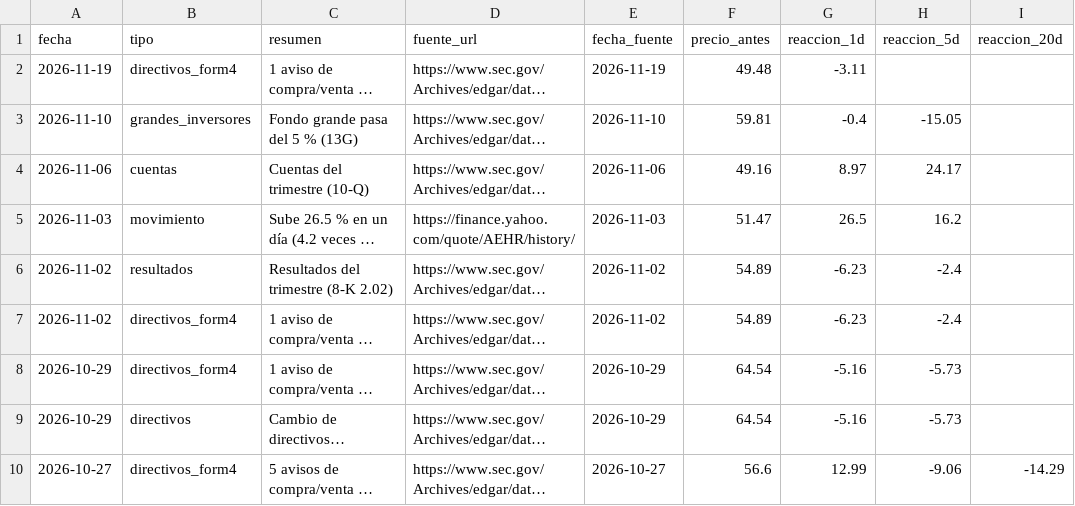
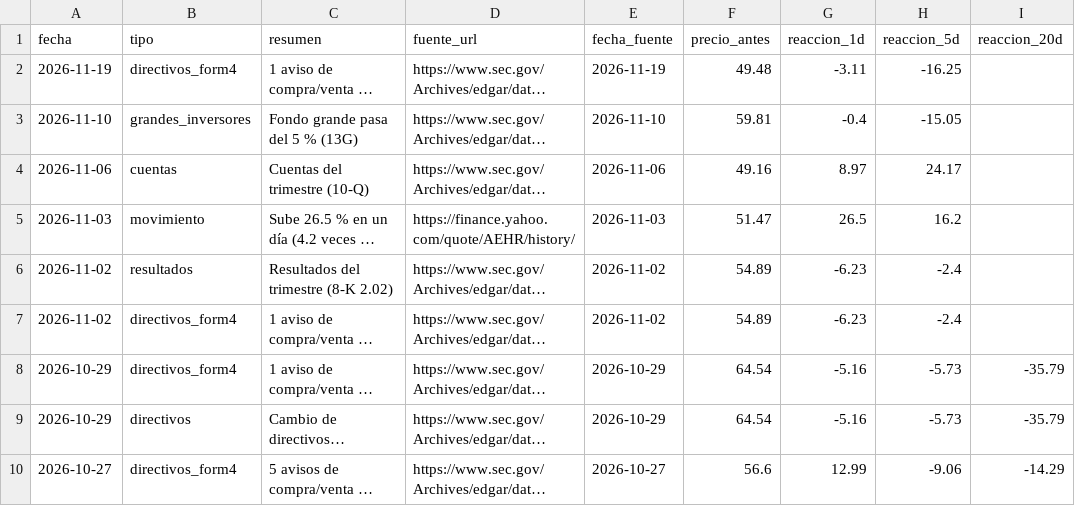
Before and after one commit to Rubenmanga/trading-lab, a CSV file: investigacion/expedientes/AEHR/eventos.csv, drawn as a sheet; only a part is shown; long unchanged cells end in …; the diff names each change by its address in the sheet, - before the commit and + after, or states it on an @@ line.

```diff
--- a/investigacion/expedientes/AEHR/eventos.csv
+++ b/investigacion/expedientes/AEHR/eventos.csv
-H2 (reaccion_5d): (empty)
+H2 (reaccion_5d): -16.25
-I8:I9 (reaccion_20d): (empty)
+I8:I9 (reaccion_20d): -35.79
```
Also changed, not shown: investigacion/expedientes/ALT/eventos.csv, investigacion/expedientes/PGY/eventos.csv, 5 other files.
